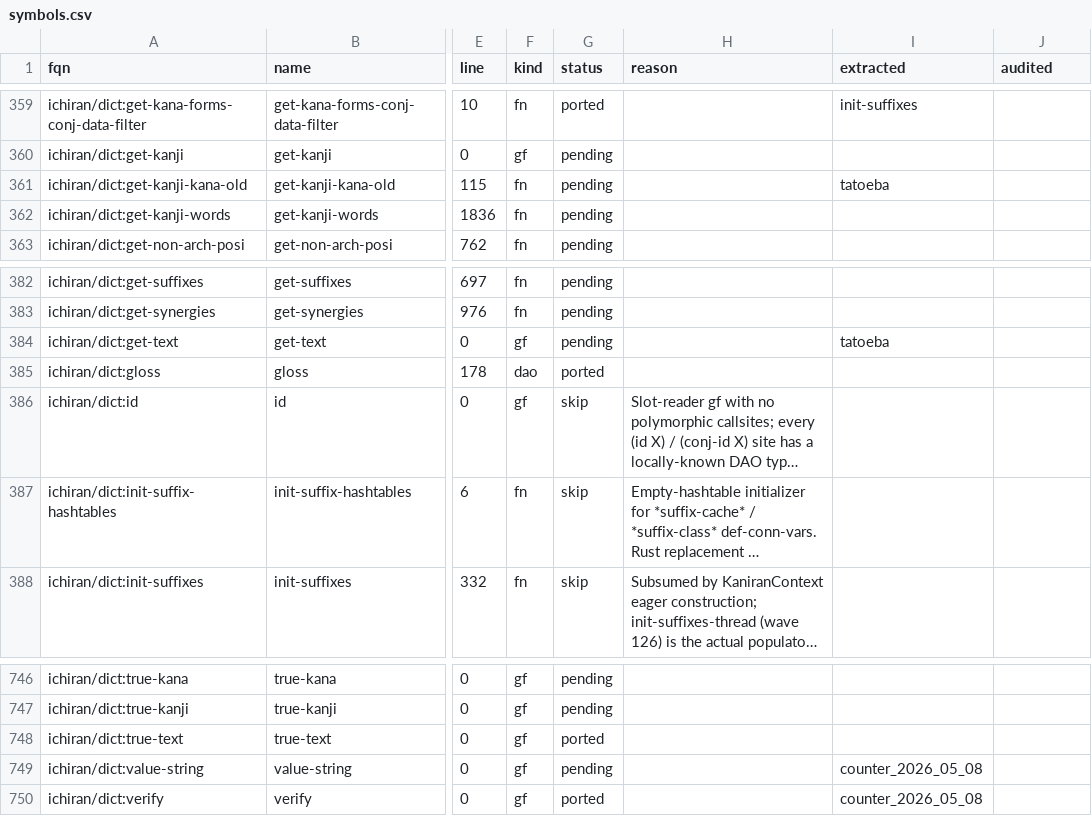
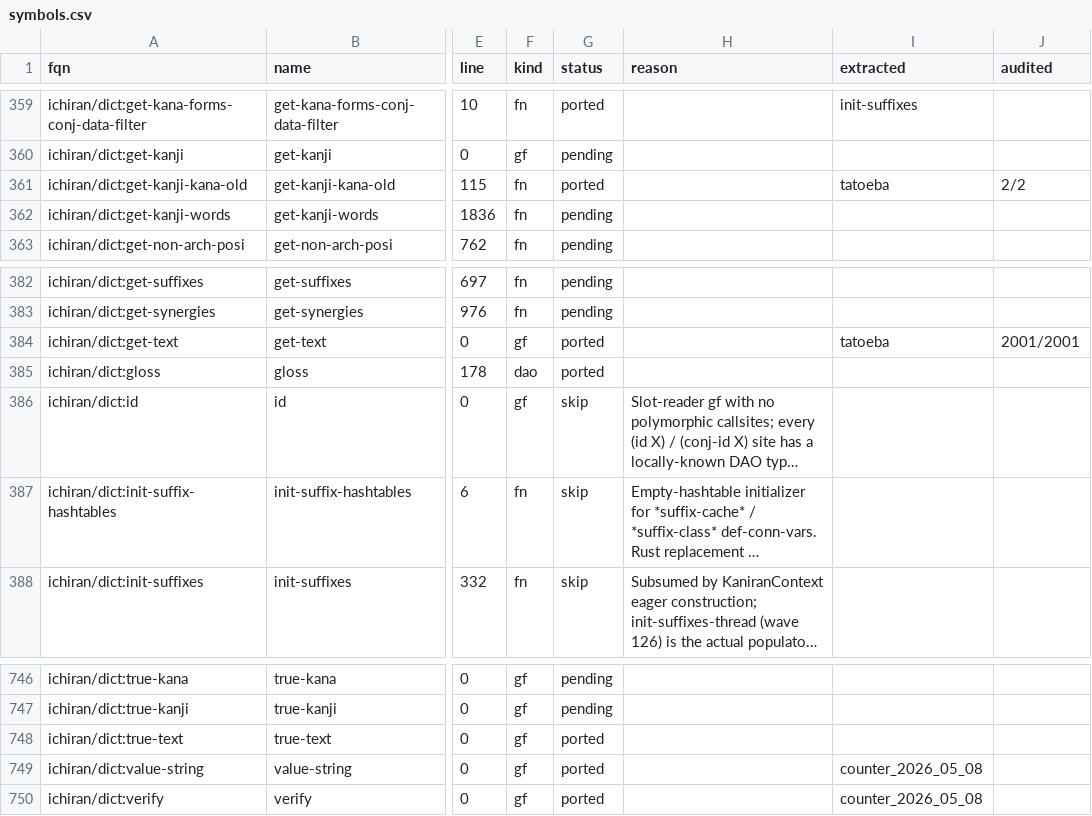
Before and after one commit to davidrideout/kaniran, a CSV file: reverse/scripts/symbols.csv, drawn as a sheet; only a part is shown, gaps mark what is left out; long unchanged cells end in …; the diff names each change by its address in the sheet, - before the commit and + after, or states it on an @@ line.

Commit message:
Port get-kanji-kana-old, get-text, value-string (waves 160, 170, 172)
get-text dispatch splits across three receiver types: word
polymorphism (default `(text obj)` in get_text.rs), Entry::get_text
(async DB select-dao), and Segment::get_text (mutating lazy cache).

value-string follows the verify dispatcher precedent: per-subclass
methods on CounterText/Halfhour/Months/Wari with the dispatcher in
its own file.

Bulk audit confirms 132402+2001+2 / 132402+2001+2 against captured
parquet fixtures.

```diff
--- a/reverse/scripts/symbols.csv
+++ b/reverse/scripts/symbols.csv
-G361 (status): pending
+G361 (status): ported
-J361 (audited): (empty)
+J361 (audited): 2/2
-G384 (status): pending
+G384 (status): ported
-J384 (audited): (empty)
+J384 (audited): 2001/2001
-G749 (status): pending
+G749 (status): ported
```
Also changed, not shown: 12 other files.
